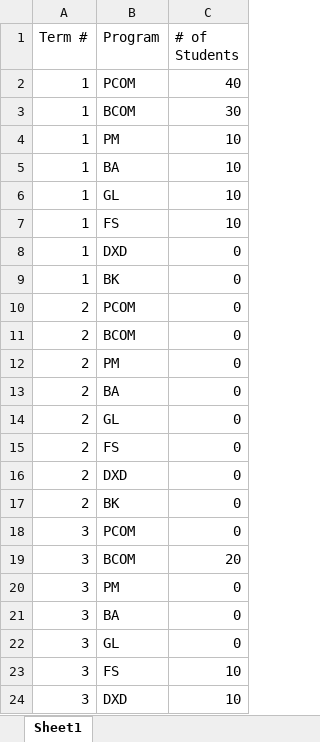
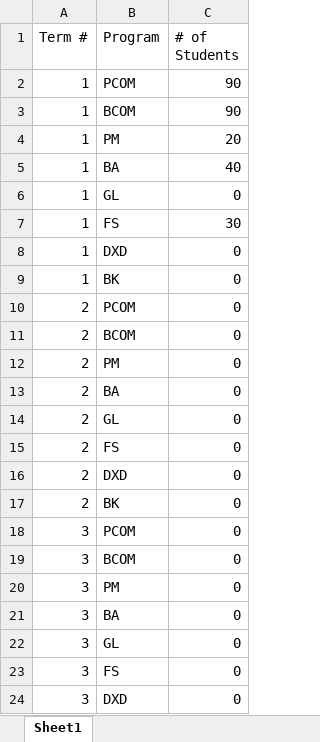
Before and after one commit to Alexhamilton1221/2023-01_Team6, an Excel workbook: SCE_ClientInfo_Template.xlsx, sheet Sheet1, drawn as a sheet; values as stored, in another font and other column widths than the file's, no borders; the diff names each change by its address in the sheet, - before the commit and + after, or states it on an @@ line.

```diff
--- a/SCE_ClientInfo_Template.xlsx (sheet Sheet1)
+++ b/SCE_ClientInfo_Template.xlsx (sheet Sheet1)
-C2 (# of Students): 40
+C2 (# of Students): 90
-C3 (# of Students): 30
+C3 (# of Students): 90
-C4 (# of Students): 10
+C4 (# of Students): 20
-C5 (# of Students): 10
+C5 (# of Students): 40
-C6 (# of Students): 10
+C6 (# of Students): 0
-C7 (# of Students): 10
+C7 (# of Students): 30
-C19 (# of Students): 20
+C19 (# of Students): 0
-C23:C24 (# of Students): 10
+C23:C24 (# of Students): 0
```
Also changed, not shown: 4 other files.
